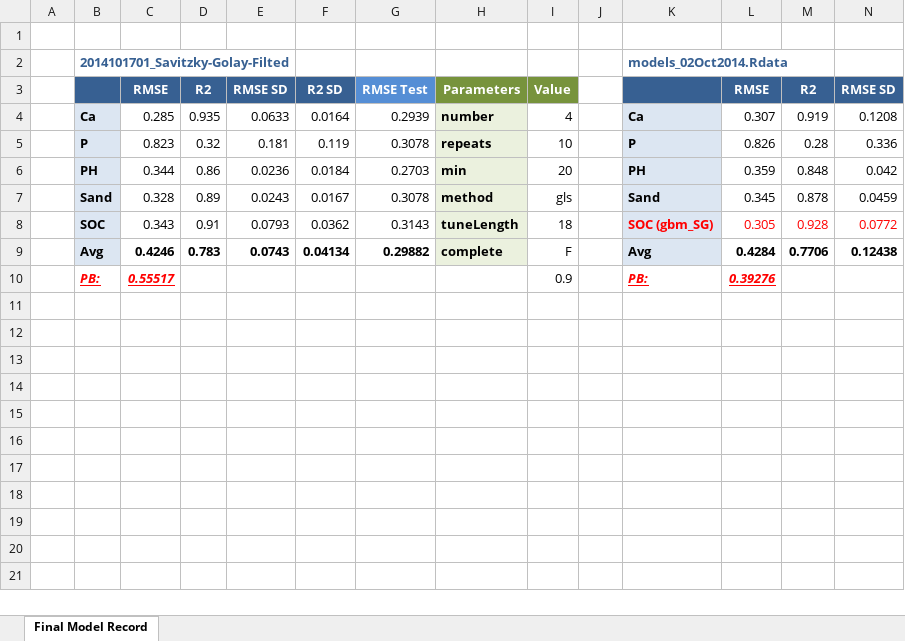
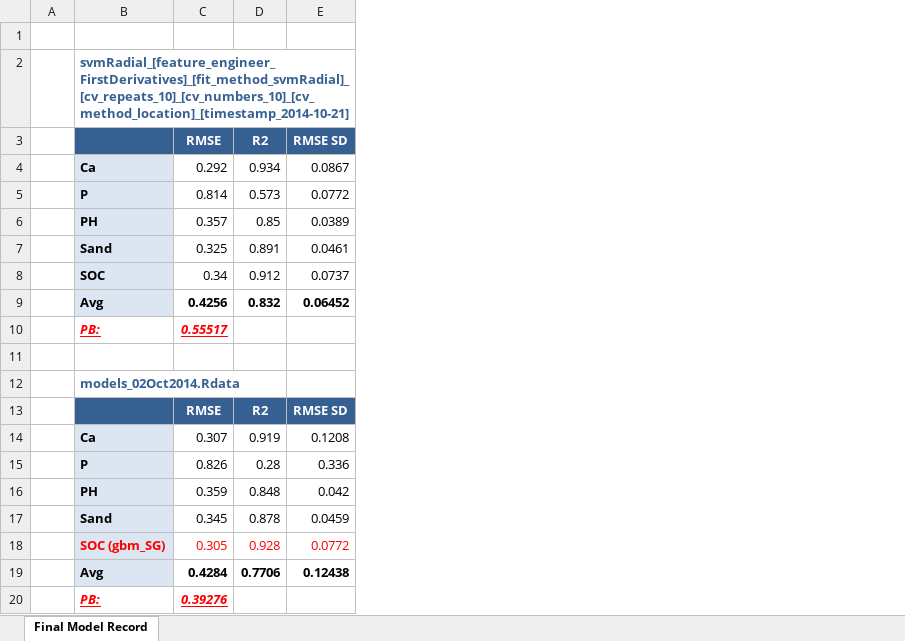
Before and after one commit to ivanliu1989/Afr-Soil-Prediction, an Excel workbook: ivanliu1989_AfSIS_models_outcomes.xlsx, sheet Final Model Record, drawn as a sheet; only a part is shown; values as stored, in another font and other column widths than the file's, no borders; removed rows and columns are numbered as before the commit, all else as after; rows hold the shown columns only; the diff names each change by its address in the sheet, - before the commit and + after, or states it on an @@ line.

```diff
--- a/ivanliu1989_AfSIS_models_outcomes.xlsx (sheet Final Model Record)
+++ b/ivanliu1989_AfSIS_models_outcomes.xlsx (sheet Final Model Record)
-column B, rows 2-10: 2014101701_Savitzky-Golay-Filted |  | Ca | P | PH | Sand | SOC | Avg | PB:
-column C, rows 3-10: RMSE | 0.285 | 0.823 | 0.344 | 0.328 | 0.343 | 0.4246 | 0.55517
-column D, rows 3-9: R2 | 0.935 | 0.32 | 0.86 | 0.89 | 0.91 | 0.783
-column E, rows 3-9: RMSE SD | 0.0633 | 0.181 | 0.0236 | 0.0243 | 0.0793 | 0.0743
-column F, rows 3-9: R2 SD | 0.0164 | 0.119 | 0.0184 | 0.0167 | 0.0362 | 0.04134
-column G, rows 3-9: RMSE Test | 0.2939 | 0.3078 | 0.2703 | 0.3078 | 0.3143 | 0.29882
-column H, rows 3-9: Parameters | number | repeats | min | method | tuneLength | complete
-column I, rows 3-10: Value | 4 | 10 | 20 | gls | 18 | F | 0.9
-column J, empty
+row 1: (empty)
+row 2:  | svmRadial_[feature_engineer_FirstDerivatives]_[fit_method_svmRadial]_[cv_repeats_10]_[cv_numbers_10]_[cv_method_location]_[timestamp_2014-10-21]
+row 3:  |  | RMSE | R2 | RMSE SD
+row 4:  | Ca | 0.292 | 0.934 | 0.0867
+row 5:  | P | 0.814 | 0.573 | 0.0772
+row 6:  | PH | 0.357 | 0.85 | 0.0389
+row 7:  | Sand | 0.325 | 0.891 | 0.0461
+row 8:  | SOC | 0.34 | 0.912 | 0.0737
+row 9:  | Avg | 0.4256 | 0.832 | 0.06452
+row 10:  | PB: | 0.55517
```
Also changed, not shown: formulas that keep their value, 1 other file.
